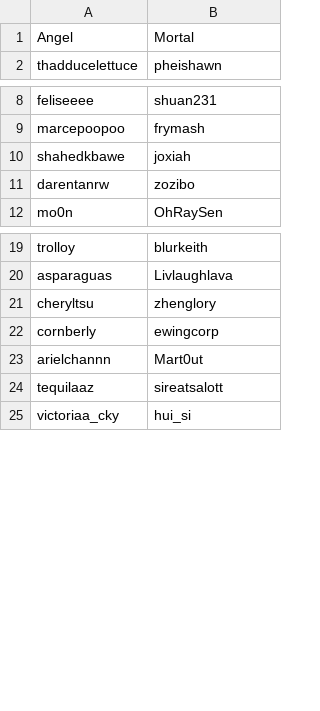
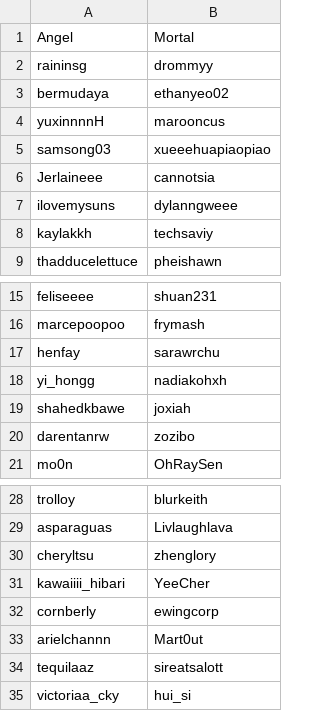
Before and after one commit to Garuda-Techs/AnM-Bot, a CSV file: csv/pairings2.csv, drawn as a sheet; only a part is shown, gaps mark what is left out; the diff names each change by its address in the sheet, - before the commit and + after, or states it on an @@ line.

```diff
--- a/csv/pairings2.csv
+++ b/csv/pairings2.csv
+row 2: raininsg | drommyy
+row 3: bermudaya | ethanyeo02
+row 4: yuxinnnnH | marooncus
+row 5: samsong03 | xueeehuapiaopiao
+row 6: Jerlaineee | cannotsia
+row 7: ilovemysuns | dylanngweee
+row 8: kaylakkh | techsaviy
+row 17: henfay | sarawrchu
+row 18: yi_hongg | nadiakohxh
+row 31: kawaiiii_hibari | YeeCher
```
Also changed, not shown: csv/pairings.csv, csv/pairings3.csv.
